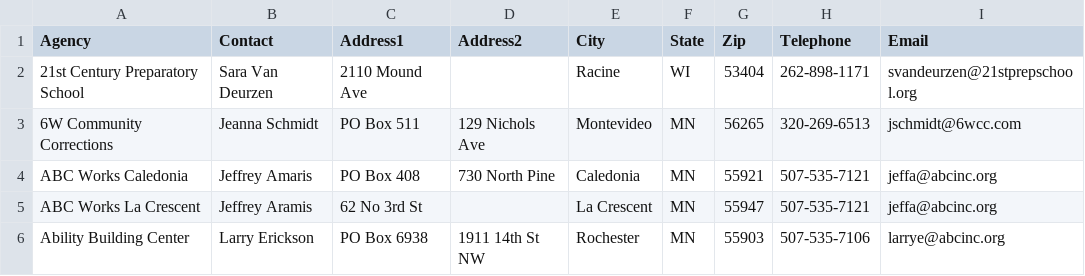
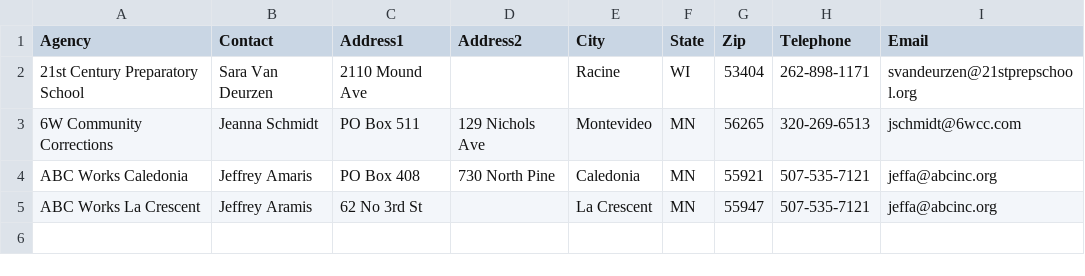
Before and after one commit to jaymzc/cvp_members, a CSV file: cpvusers_adr_short.csv, drawn as a sheet.

Commit message:
Update cpvusers_adr_short.csv

```diff
--- a/cpvusers_adr_short.csv
+++ b/cpvusers_adr_short.csv
@@ -5,2 +5 @@ ABC Works Caledonia,Jeffrey Amaris,PO Box 408,730 North Pine,Caledonia,MN,55921,
 ABC Works La Crescent,Jeffrey Aramis,62 No 3rd St,,La Crescent,MN,55947,507-535-7121,jeffa@abcinc.org
-Ability Building Center,Larry Erickson,PO Box 6938,1911 14th St NW,Rochester,MN,55903,507-535-7106,larrye@abcinc.org
```
